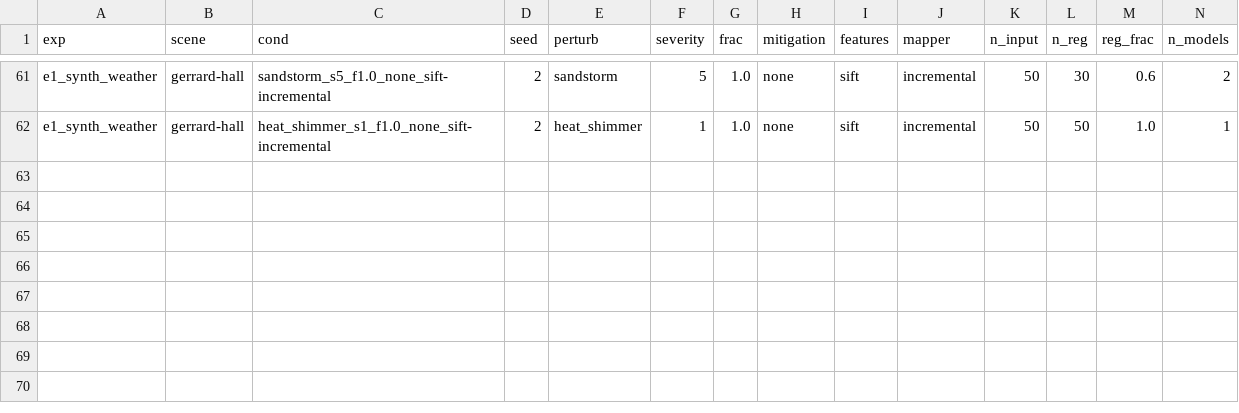
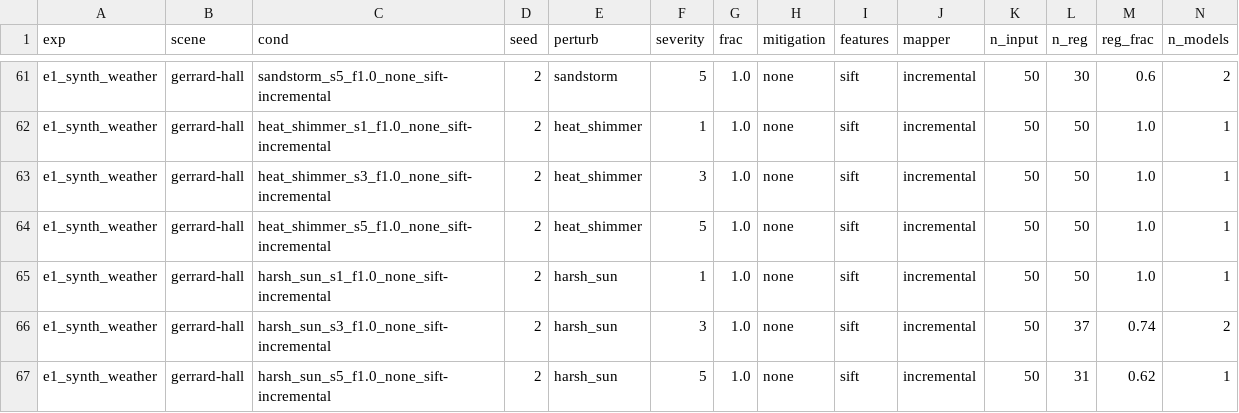
Before and after one commit to amoghshetty7436/Computer-Vision, a CSV file: results/raw/e1_synth_weather__gerrard-hall.csv, drawn as a sheet; only a part is shown, gaps mark what is left out; rows hold the shown columns only; the diff names each change by its address in the sheet, - before the commit and + after, or states it on an @@ line.

```diff
--- a/results/raw/e1_synth_weather__gerrard-hall.csv
+++ b/results/raw/e1_synth_weather__gerrard-hall.csv
+row 63: e1_synth_weather | gerrard-hall | heat_shimmer_s3_f1.0_none_sift-incremental | 2 | heat_shimmer | 3 | 1.0 | none | sift | incremental | 50 | 50 | 1.0 | 1
+row 64: e1_synth_weather | gerrard-hall | heat_shimmer_s5_f1.0_none_sift-incremental | 2 | heat_shimmer | 5 | 1.0 | none | sift | incremental | 50 | 50 | 1.0 | 1
+row 65: e1_synth_weather | gerrard-hall | harsh_sun_s1_f1.0_none_sift-incremental | 2 | harsh_sun | 1 | 1.0 | none | sift | incremental | 50 | 50 | 1.0 | 1
+row 66: e1_synth_weather | gerrard-hall | harsh_sun_s3_f1.0_none_sift-incremental | 2 | harsh_sun | 3 | 1.0 | none | sift | incremental | 50 | 37 | 0.74 | 2
+row 67: e1_synth_weather | gerrard-hall | harsh_sun_s5_f1.0_none_sift-incremental | 2 | harsh_sun | 5 | 1.0 | none | sift | incremental | 50 | 31 | 0.62 | 1
```
Also changed, not shown: results/raw/e4_crowds__gerrard-hall.csv, results/raw/e4_crowds__south-building.csv, 10 other files.
